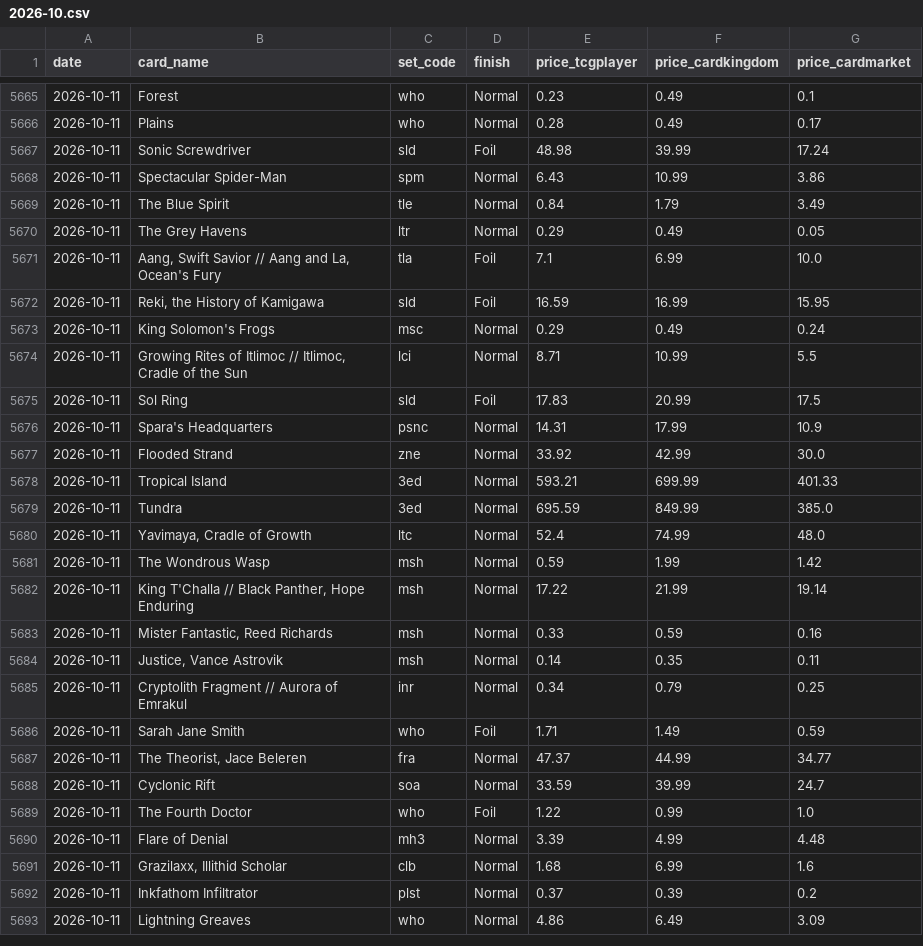
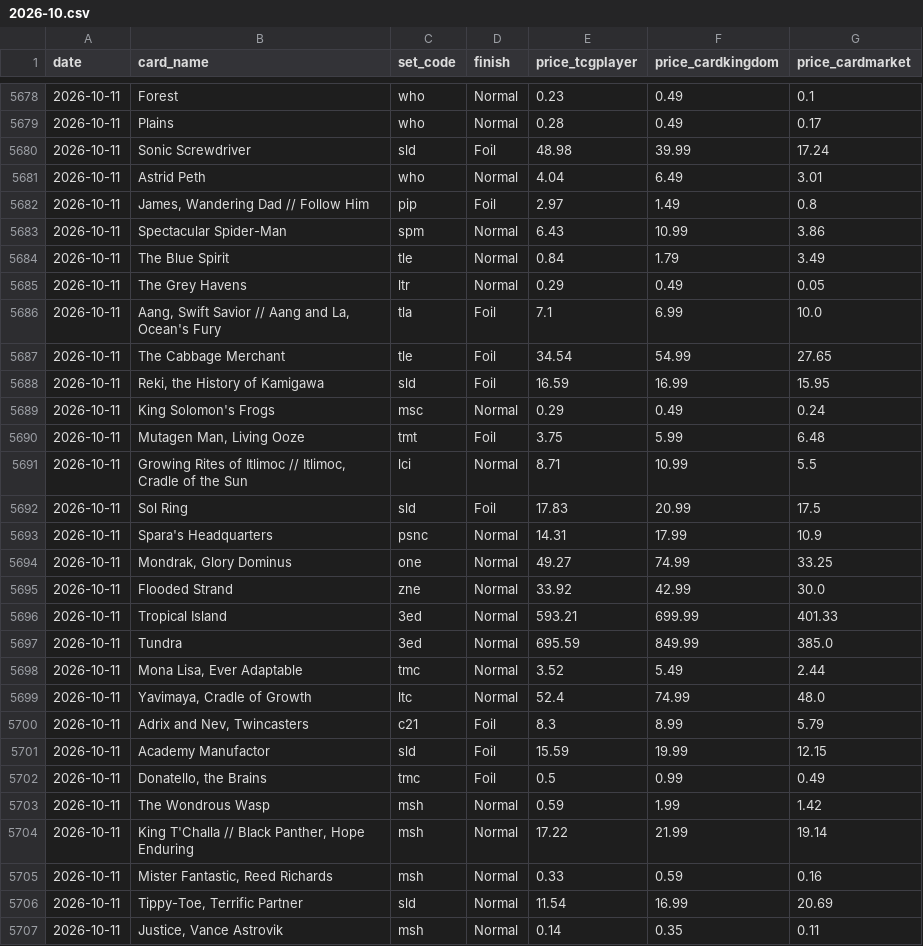
Before and after one commit to jimna-h/archidekt-snapshot, a CSV file: data/card_prices/2026-10.csv, drawn as a sheet; only a part is shown, gaps mark what is left out; the shorter side is filled out with more unchanged rows; the diff covers the shown part only; the diff names each change by its address in the sheet, - before the commit and + after, or states it on an @@ line.

```diff
--- a/data/card_prices/2026-10.csv
+++ b/data/card_prices/2026-10.csv
+row 5681: 2026-10-11 | Astrid Peth | who | Normal | 4.04 | 6.49 | 3.01
+row 5682: 2026-10-11 | James, Wandering Dad // Follow Him | pip | Foil | 2.97 | 1.49 | 0.8
+row 5687: 2026-10-11 | The Cabbage Merchant | tle | Foil | 34.54 | 54.99 | 27.65
+row 5690: 2026-10-11 | Mutagen Man, Living Ooze | tmt | Foil | 3.75 | 5.99 | 6.48
+row 5694: 2026-10-11 | Mondrak, Glory Dominus | one | Normal | 49.27 | 74.99 | 33.25
+row 5698: 2026-10-11 | Mona Lisa, Ever Adaptable | tmc | Normal | 3.52 | 5.49 | 2.44
+row 5700: 2026-10-11 | Adrix and Nev, Twincasters | c21 | Foil | 8.3 | 8.99 | 5.79
+row 5701: 2026-10-11 | Academy Manufactor | sld | Foil | 15.59 | 19.99 | 12.15
+row 5702: 2026-10-11 | Donatello, the Brains | tmc | Foil | 0.5 | 0.99 | 0.49
+row 5706: 2026-10-11 | Tippy-Toe, Terrific Partner | sld | Normal | 11.54 | 16.99 | 20.69
```
Also changed, not shown: 17 added rows, 1 removed row and 1 moved row elsewhere in this file, data/decklists.csv, data/decks.csv, 3 other files.
